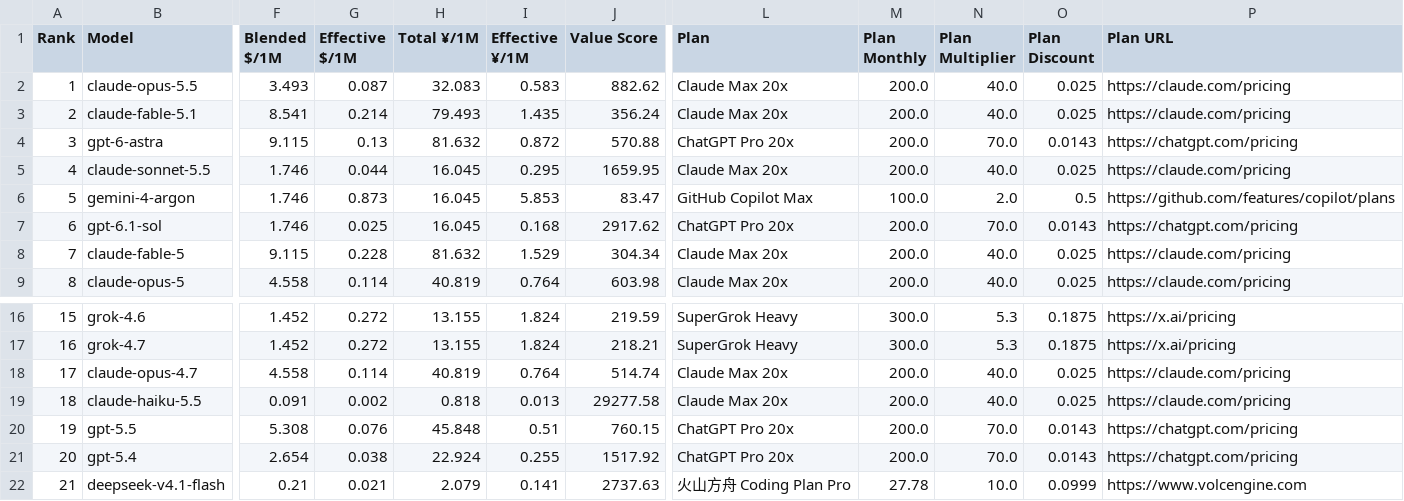
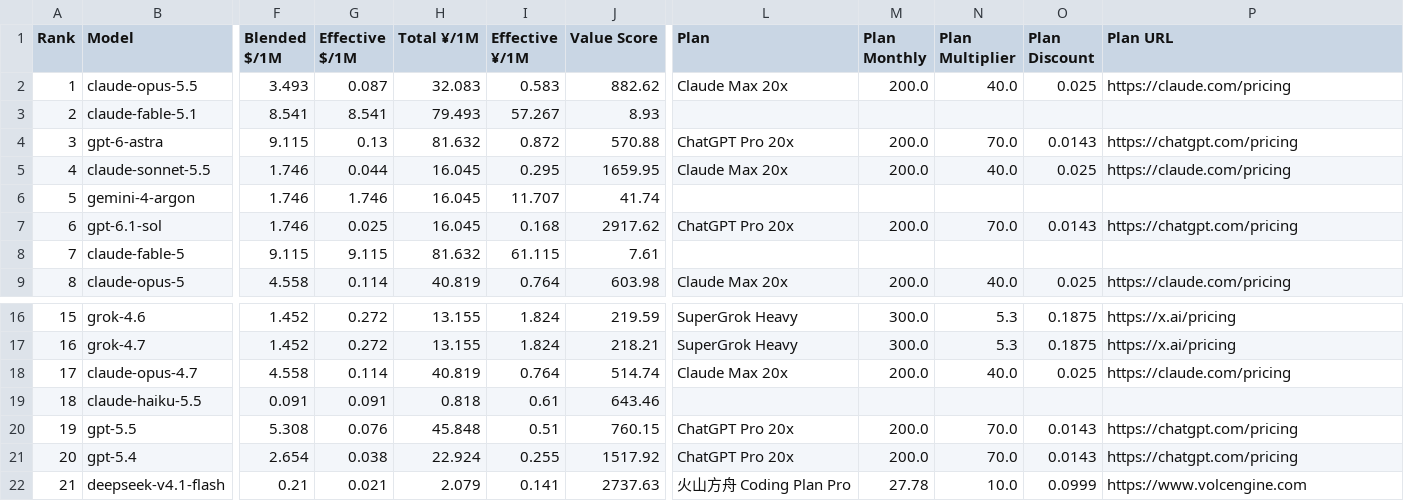
Before and after one commit to AVA-2568/AI-Benchmark, a CSV file: results/general_scored.csv, drawn as a sheet; only a part is shown, gaps mark what is left out; the diff covers the shown part only; the diff names each change by its address in the sheet, - before the commit and + after, or states it on an @@ line.

```diff
--- a/results/general_scored.csv
+++ b/results/general_scored.csv
-G3 (Effective $/1M): 0.214
+G3 (Effective $/1M): 8.541
-I3 (Effective ¥/1M): 1.435
+I3 (Effective ¥/1M): 57.267
-J3 (Value Score): 356.24
+J3 (Value Score): 8.93
-L3 (Plan): Claude Max 20x
+L3 (Plan): (empty)
-M3 (Plan Monthly): 200.0
+M3 (Plan Monthly): (empty)
-N3 (Plan Multiplier): 40.0
+N3 (Plan Multiplier): (empty)
-O3 (Plan Discount): 0.025
+O3 (Plan Discount): (empty)
-P3 (Plan URL): https://claude.com/pricing
+P3 (Plan URL): (empty)
-G6 (Effective $/1M): 0.873
+G6 (Effective $/1M): 1.746
-I6 (Effective ¥/1M): 5.853
+I6 (Effective ¥/1M): 11.707
-J6 (Value Score): 83.47
+J6 (Value Score): 41.74
-L6 (Plan): GitHub Copilot Max
+L6 (Plan): (empty)
-M6 (Plan Monthly): 100.0
+M6 (Plan Monthly): (empty)
-N6 (Plan Multiplier): 2.0
+N6 (Plan Multiplier): (empty)
-O6 (Plan Discount): 0.5
+O6 (Plan Discount): (empty)
-P6 (Plan URL): https://github.com/features/copilot/plans
+P6 (Plan URL): (empty)
-G8 (Effective $/1M): 0.228
+G8 (Effective $/1M): 9.115
-I8 (Effective ¥/1M): 1.529
+I8 (Effective ¥/1M): 61.115
-J8 (Value Score): 304.34
+J8 (Value Score): 7.61
-L8 (Plan): Claude Max 20x
+L8 (Plan): (empty)
-M8 (Plan Monthly): 200.0
+M8 (Plan Monthly): (empty)
-N8 (Plan Multiplier): 40.0
+N8 (Plan Multiplier): (empty)
-O8 (Plan Discount): 0.025
+O8 (Plan Discount): (empty)
-P8 (Plan URL): https://claude.com/pricing
+P8 (Plan URL): (empty)
-G19 (Effective $/1M): 0.002
+G19 (Effective $/1M): 0.091
-I19 (Effective ¥/1M): 0.013
+I19 (Effective ¥/1M): 0.61
-J19 (Value Score): 29277.58
+J19 (Value Score): 643.46
-L19 (Plan): Claude Max 20x
+L19 (Plan): (empty)
-M19 (Plan Monthly): 200.0
+M19 (Plan Monthly): (empty)
-N19 (Plan Multiplier): 40.0
+N19 (Plan Multiplier): (empty)
-O19 (Plan Discount): 0.025
+O19 (Plan Discount): (empty)
-P19 (Plan URL): https://claude.com/pricing
+P19 (Plan URL): (empty)
```
Also changed, not shown: 32 edited cells elsewhere in this file, results/text_scored.csv, results/value_scored.csv, 15 other files.
